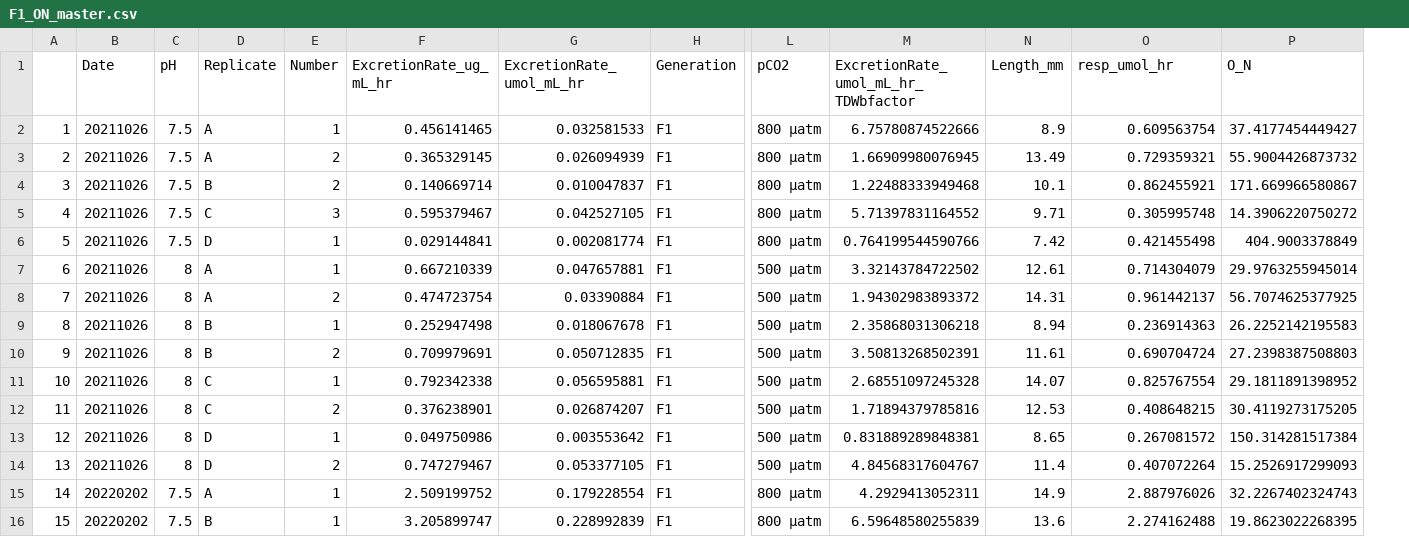
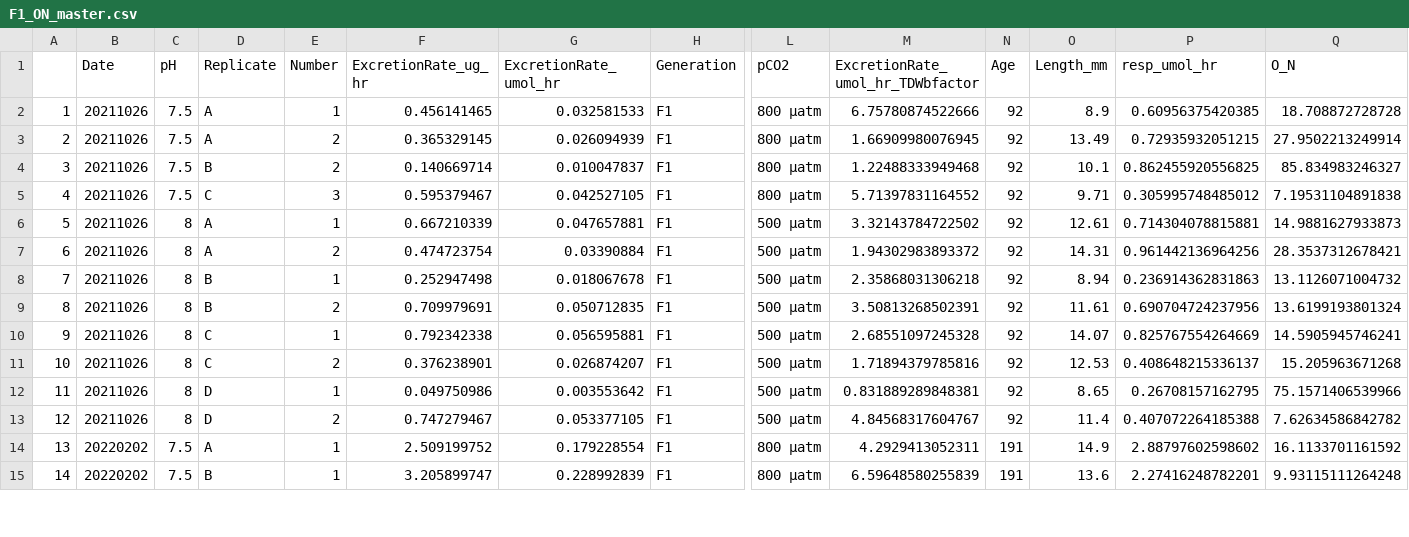
Before and after one commit to NEFSC/EAD-ASEB-Airradians_multigen_OA, a CSV file: RAnalysis/Output/OxygenNitrogen_ratio/F1/F1_ON_master.csv, drawn as a sheet; only a part is shown, gaps mark what is left out; removed rows and columns are numbered as before the commit, all else as after; rows hold the shown columns only; the diff covers the shown part only; the diff names each change by its address in the sheet, - before the commit and + after, or states it on an @@ line.

```diff
--- a/RAnalysis/Output/OxygenNitrogen_ratio/F1/F1_ON_master.csv
+++ b/RAnalysis/Output/OxygenNitrogen_ratio/F1/F1_ON_master.csv
+column N (Age), rows 2-15: 92 | 92 | 92 | 92 | 92 | 92 | 92 | 92 | 92 | 92 | 92 | 92 | 191 | 191
-F1: ExcretionRate_ug_mL_hr
+F1: ExcretionRate_ug_hr
-G1: ExcretionRate_umol_mL_hr
+G1: ExcretionRate_umol_hr
-M1: ExcretionRate_umol_mL_hr_TDWbfactor
+M1: ExcretionRate_umol_hr_TDWbfactor
-P2 (resp_umol_hr): 0.609563754
+P2 (resp_umol_hr): 0.60956375420385
-Q2 (O_N): 37.4177454449427
+Q2 (O_N): 18.708872728728
-P3 (resp_umol_hr): 0.729359321
+P3 (resp_umol_hr): 0.72935932051215
-Q3 (O_N): 55.9004426873732
+Q3 (O_N): 27.9502213249914
-P4 (resp_umol_hr): 0.862455921
+P4 (resp_umol_hr): 0.862455920556825
-Q4 (O_N): 171.669966580867
+Q4 (O_N): 85.834983246327
-P5 (resp_umol_hr): 0.305995748
+P5 (resp_umol_hr): 0.305995748485012
-Q5 (O_N): 14.3906220750272
+Q5 (O_N): 7.19531104891838
-row 6: 5 | 20211026 | 7.5 | D | 1 | 0.029144841 | 0.002081774 | F1 | 800 μatm | 0.764199544590766 | 7.42 | 0.421455498 | 404.9003378849
@@ column A renumbered from row 6 down @@
-P6 (resp_umol_hr): 0.714304079
+P6 (resp_umol_hr): 0.714304078815881
-Q6 (O_N): 29.9763255945014
+Q6 (O_N): 14.9881627933873
-P7 (resp_umol_hr): 0.961442137
+P7 (resp_umol_hr): 0.961442136964256
-Q7 (O_N): 56.7074625377925
+Q7 (O_N): 28.3537312678421
-P8 (resp_umol_hr): 0.236914363
+P8 (resp_umol_hr): 0.236914362831863
-Q8 (O_N): 26.2252142195583
+Q8 (O_N): 13.1126071004732
-P9 (resp_umol_hr): 0.690704724
+P9 (resp_umol_hr): 0.690704724237956
-Q9 (O_N): 27.2398387508803
+Q9 (O_N): 13.6199193801324
-P10 (resp_umol_hr): 0.825767554
+P10 (resp_umol_hr): 0.825767554264669
-Q10 (O_N): 29.1811891398952
+Q10 (O_N): 14.5905945746241
-P11 (resp_umol_hr): 0.408648215
+P11 (resp_umol_hr): 0.408648215336137
-Q11 (O_N): 30.4119273175205
+Q11 (O_N): 15.205963671268
-P12 (resp_umol_hr): 0.267081572
+P12 (resp_umol_hr): 0.26708157162795
-Q12 (O_N): 150.314281517384
+Q12 (O_N): 75.1571406539966
-P13 (resp_umol_hr): 0.407072264
+P13 (resp_umol_hr): 0.407072264185388
-Q13 (O_N): 15.2526917299093
+Q13 (O_N): 7.62634586842782
-P14 (resp_umol_hr): 2.887976026
+P14 (resp_umol_hr): 2.88797602598602
-Q14 (O_N): 32.2267402324743
+Q14 (O_N): 16.1133701161592
-P15 (resp_umol_hr): 2.274162488
+P15 (resp_umol_hr): 2.27416248782201
-Q15 (O_N): 19.8623022268395
+Q15 (O_N): 9.93115111264248
```
Also changed, not shown: 118 edited cells elsewhere in this file, RAnalysis/Output/ExcretionRates/F1/F1_ExcretionRates_master.csv, RAnalysis/Output/ExcretionRates/F2/F2_ExcretionRates_master.csv, 14 other files.
